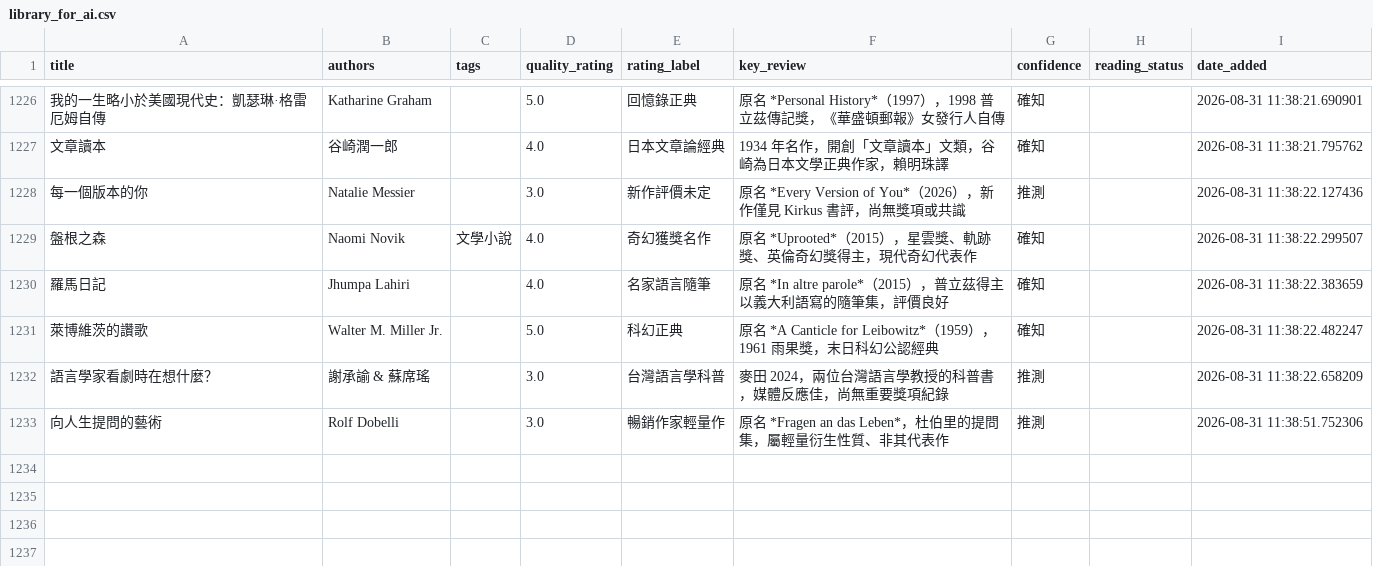
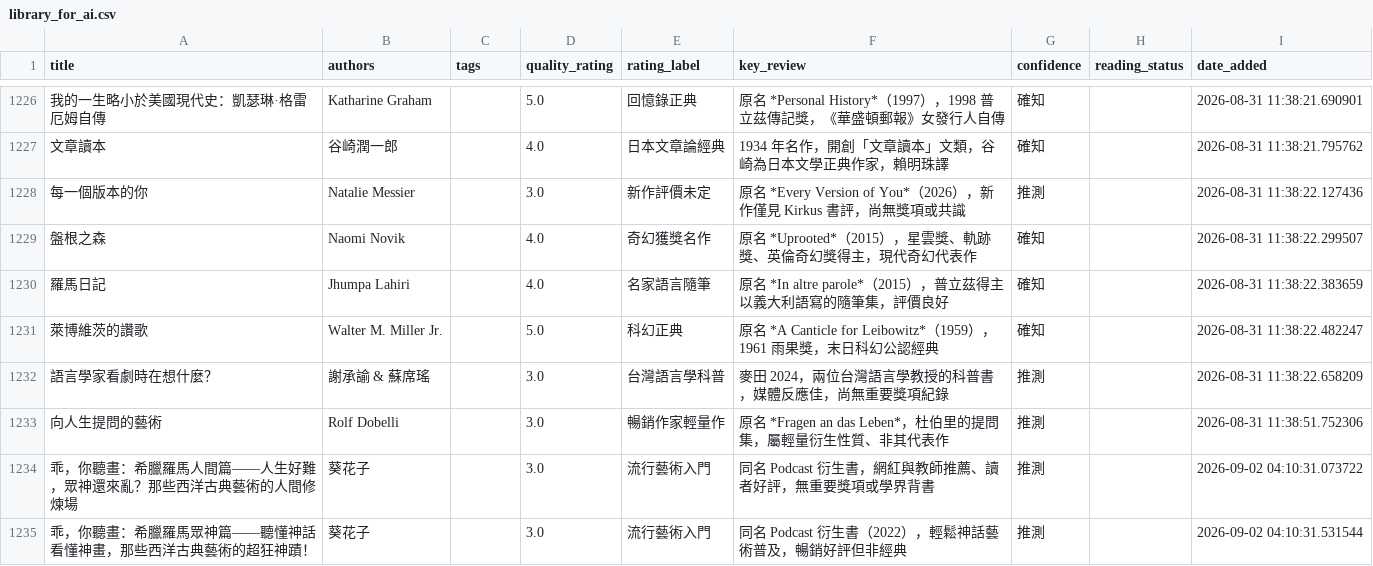
Before and after one commit to kyechen13/calibre-dashboard, a CSV file: library_for_ai.csv, drawn as a sheet; only a part is shown, gaps mark what is left out; the diff names each change by its address in the sheet, - before the commit and + after, or states it on an @@ line.

```diff
--- a/library_for_ai.csv
+++ b/library_for_ai.csv
-C1229 (tags): 文學小說
+C1229 (tags): (empty)
+row 1234: 乖，你聽畫：希臘羅馬人間篇――人生好難，眾神還來亂？那些西洋古典藝術的人間修煉場 | 葵花子 |  | 3.0 | 流行藝術入門 | 同名 Podcast 衍生書，網紅與教師推薦、讀者好評，無重要獎項或學界背書 | 推測 |  | 2026-09-02 04:10:31.073722
+row 1235: 乖，你聽畫：希臘羅馬眾神篇――聽懂神話看懂神畫，那些西洋古典藝術的超狂神蹟！ | 葵花子 |  | 3.0 | 流行藝術入門 | 同名 Podcast 衍生書（2022），輕鬆神話藝術普及，暢銷好評但非經典 | 推測 |  | 2026-09-02 04:10:31.531544
```
Also changed, not shown: 3 other files.
